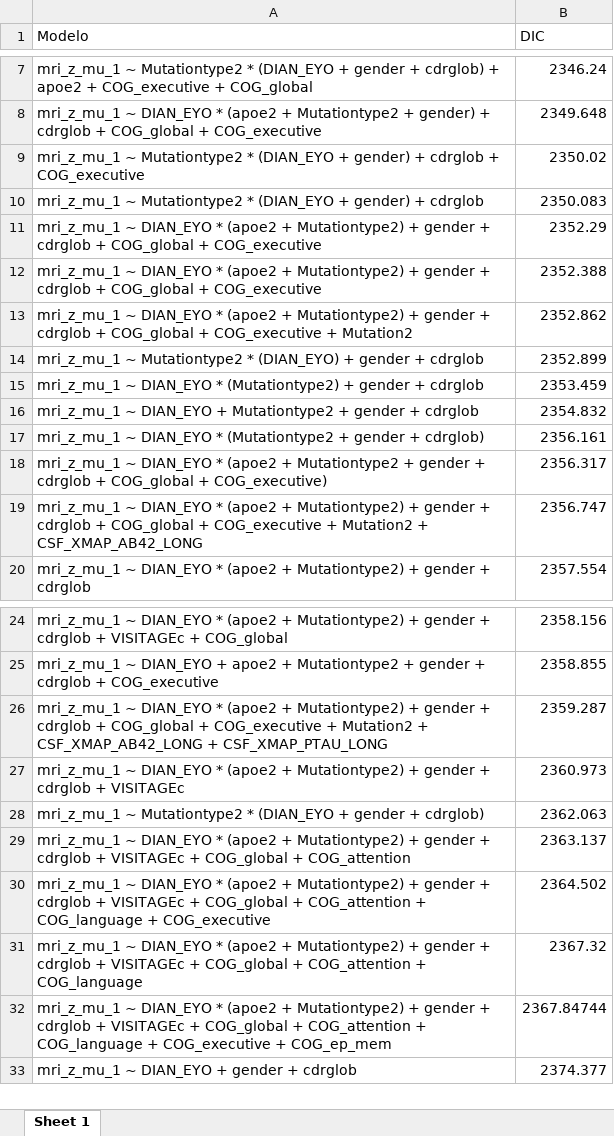
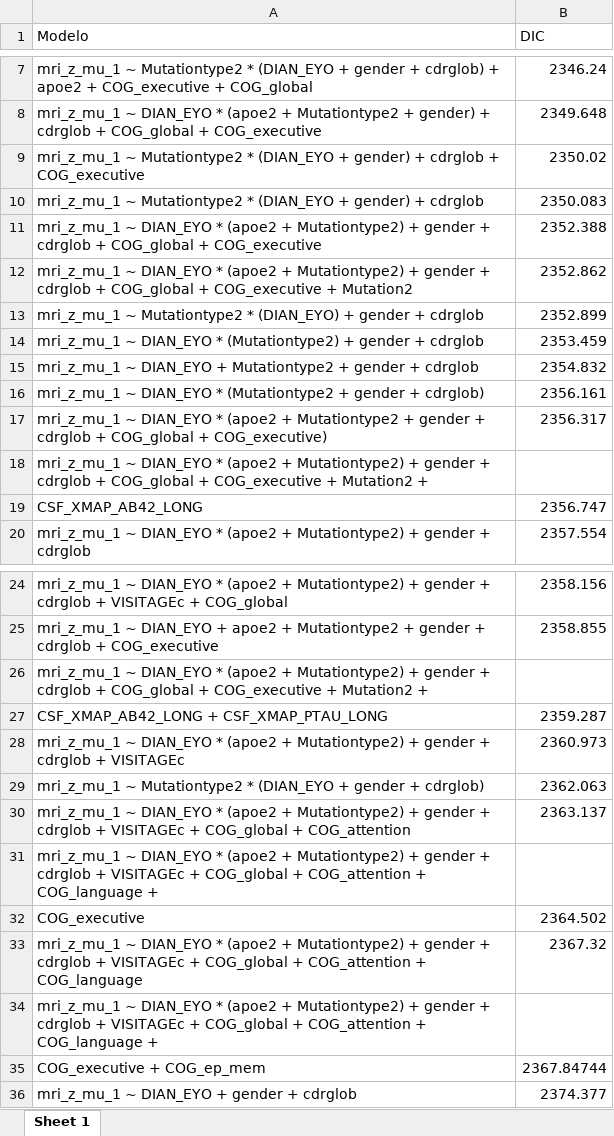
Before and after one commit to luxinmo2905/TFG_LunaMoreno, an Excel workbook: ResultadosLuna/resultados_modelos_DIC_3.xlsx, sheet Sheet 1, drawn as a sheet; only a part is shown, gaps mark what is left out; values as stored, in another font and other column widths than the file's, no borders; removed rows and columns are numbered as before the commit, all else as after; the diff names each change by its address in the sheet, - before the commit and + after, or states it on an @@ line.

```diff
--- a/ResultadosLuna/resultados_modelos_DIC_3.xlsx (sheet Sheet 1)
+++ b/ResultadosLuna/resultados_modelos_DIC_3.xlsx (sheet Sheet 1)
-row 11: mri_z_mu_1 ~ DIAN_EYO * (apoe2 + Mutationtype2) + gender + cdrglob + COG_global + COG_executive | 2352.29
+row 18: mri_z_mu_1 ~ DIAN_EYO * (apoe2 + Mutationtype2) + gender + cdrglob + COG_global + COG_executive + Mutation2 +
-A19 (Modelo): mri_z_mu_1 ~ DIAN_EYO * (apoe2 + Mutationtype2) + gender + cdrglob + COG_global + COG_executive + Mutation2 + CSF_XMAP_AB42_LONG
+A19 (Modelo): CSF_XMAP_AB42_LONG
+row 26: mri_z_mu_1 ~ DIAN_EYO * (apoe2 + Mutationtype2) + gender + cdrglob + COG_global + COG_executive + Mutation2 +
-A27 (Modelo): mri_z_mu_1 ~ DIAN_EYO * (apoe2 + Mutationtype2) + gender + cdrglob + COG_global + COG_executive + Mutation2 + CSF_XMAP_AB42_LONG +…
+A27 (Modelo): CSF_XMAP_AB42_LONG +…
+row 31: mri_z_mu_1 ~ DIAN_EYO * (apoe2 + Mutationtype2) + gender + cdrglob + VISITAGEc + COG_global + COG_attention + COG_language +
-A32 (Modelo): mri_z_mu_1 ~ DIAN_EYO * (apoe2 + Mutationtype2) + gender + cdrglob + VISITAGEc + COG_global + COG_attention + COG_language + COG_executive
+A32 (Modelo): COG_executive
+row 34: mri_z_mu_1 ~ DIAN_EYO * (apoe2 + Mutationtype2) + gender + cdrglob + VISITAGEc + COG_global + COG_attention + COG_language +
-A35 (Modelo): mri_z_mu_1 ~ DIAN_EYO * (apoe2 + Mutationtype2) + gender + cdrglob + VISITAGEc + COG_global + COG_attention + COG_language + COG_executive +…
+A35 (Modelo): COG_executive +…
```
Also changed, not shown: ResultadosLuna/resultados_modelos_DIC_3mod.xlsx.
